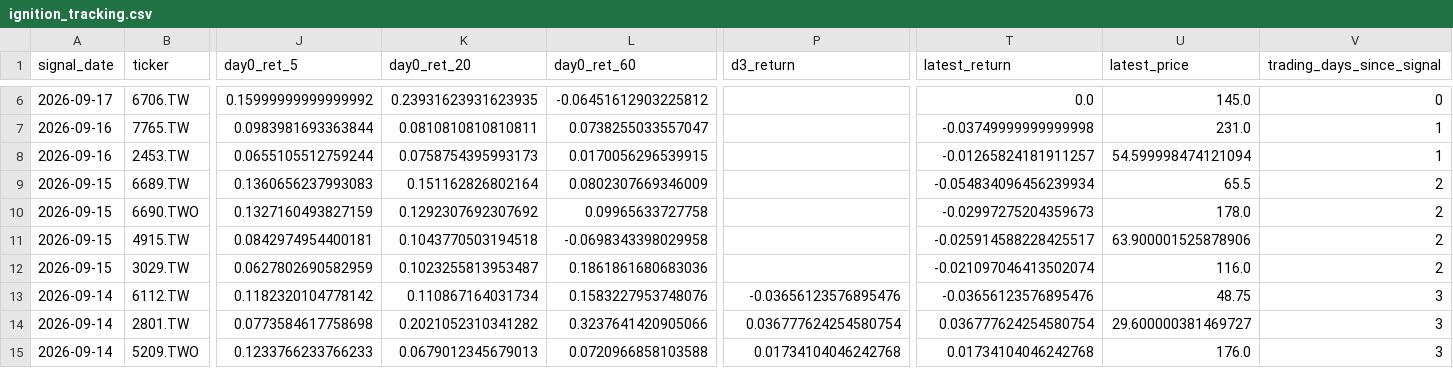
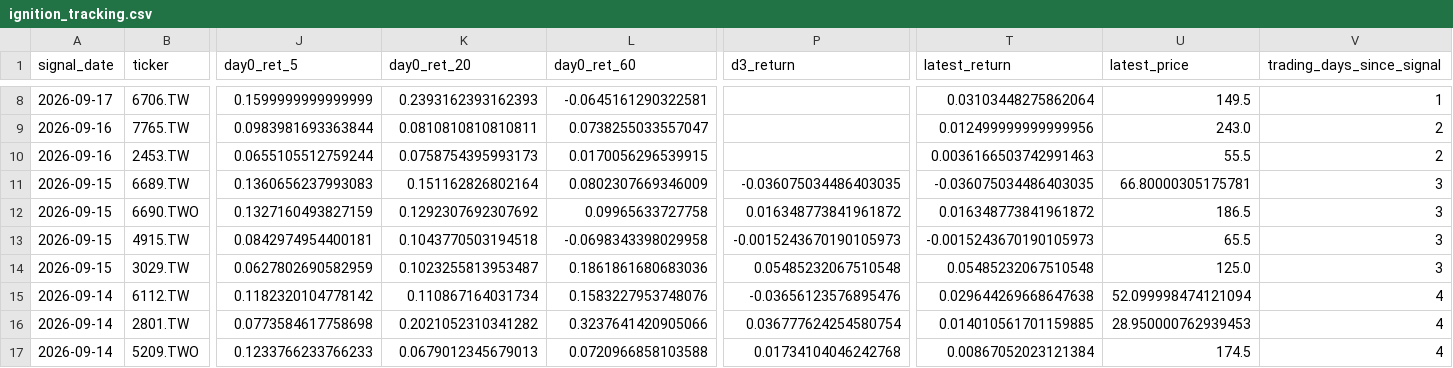
Before and after one commit to tru716747sai-lab/taiwan-momentum-radar, a CSV file: reports/ignition_tracking.csv, drawn as a sheet; only a part is shown, gaps mark what is left out; addresses are those after the commit; the diff covers the shown part only; the diff names each change by its address in the sheet, - before the commit and + after, or states it on an @@ line.

```diff
--- a/reports/ignition_tracking.csv
+++ b/reports/ignition_tracking.csv
-J8 (day0_ret_5): 0.15999999999999992
+J8 (day0_ret_5): 0.1599999999999999
-K8 (day0_ret_20): 0.23931623931623935
+K8 (day0_ret_20): 0.2393162393162393
-L8 (day0_ret_60): -0.06451612903225812
+L8 (day0_ret_60): -0.0645161290322581
-T8 (latest_return): 0.0
+T8 (latest_return): 0.03103448275862064
-U8 (latest_price): 145.0
+U8 (latest_price): 149.5
-V8 (trading_days_since_signal): 0
+V8 (trading_days_since_signal): 1
-T9 (latest_return): -0.03749999999999998
+T9 (latest_return): 0.012499999999999956
-U9 (latest_price): 231.0
+U9 (latest_price): 243.0
-V9:V10 (trading_days_since_signal): 1
+V9:V10 (trading_days_since_signal): 2
-T10 (latest_return): -0.01265824181911257
+T10 (latest_return): 0.0036166503742991463
-U10 (latest_price): 54.599998474121094
+U10 (latest_price): 55.5
-P11 (d3_return): (empty)
+P11 (d3_return): -0.036075034486403035
-T11 (latest_return): -0.054834096456239934
+T11 (latest_return): -0.036075034486403035
-U11 (latest_price): 65.5
+U11 (latest_price): 66.80000305175781
-V11:V14 (trading_days_since_signal): 2
+V11:V14 (trading_days_since_signal): 3
-P12 (d3_return): (empty)
+P12 (d3_return): 0.016348773841961872
-T12 (latest_return): -0.02997275204359673
+T12 (latest_return): 0.016348773841961872
-U12 (latest_price): 178.0
+U12 (latest_price): 186.5
-P13 (d3_return): (empty)
+P13 (d3_return): -0.0015243670190105973
-T13 (latest_return): -0.025914588228425517
+T13 (latest_return): -0.0015243670190105973
-U13 (latest_price): 63.900001525878906
+U13 (latest_price): 65.5
-P14 (d3_return): (empty)
+P14 (d3_return): 0.05485232067510548
-T14 (latest_return): -0.021097046413502074
+T14 (latest_return): 0.05485232067510548
-U14 (latest_price): 116.0
+U14 (latest_price): 125.0
-T15 (latest_return): -0.03656123576895476
+T15 (latest_return): 0.029644269668647638
-U15 (latest_price): 48.75
+U15 (latest_price): 52.099998474121094
-V15:V17 (trading_days_since_signal): 3
+V15:V17 (trading_days_since_signal): 4
-T16 (latest_return): 0.036777624254580754
+T16 (latest_return): 0.014010561701159885
-U16 (latest_price): 29.600000381469727
+U16 (latest_price): 28.950000762939453
-T17 (latest_return): 0.01734104046242768
+T17 (latest_return): 0.00867052023121384
-U17 (latest_price): 176.0
+U17 (latest_price): 174.5
```
Also changed, not shown: 2 added rows and 79 edited cells elsewhere in this file, reports/breakout.csv, reports/breakout_full.csv, 5 other files.
